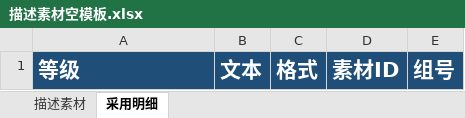
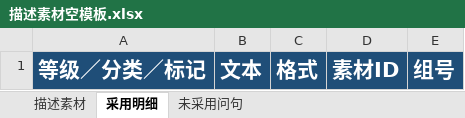
Before and after one commit to Yinglianchun/shici-listing-workflow, an Excel workbook: skills/listing-material-workflow/assets/描述素材空模板.xlsx, sheet 采用明细, drawn as a sheet; values as stored, in another font and other column widths than the file's, no borders; conditional formats and table styles not drawn; the diff names each change by its address in the sheet, - before the commit and + after, or states it on an @@ line.

```diff
--- a/skills/listing-material-workflow/assets/描述素材空模板.xlsx (sheet 采用明细)
+++ b/skills/listing-material-workflow/assets/描述素材空模板.xlsx (sheet 采用明细)
+sheet tab: 未采用问句
-A1: 等级
+A1: 等级／分类／标记
```
Also changed, not shown: 3 other files.
